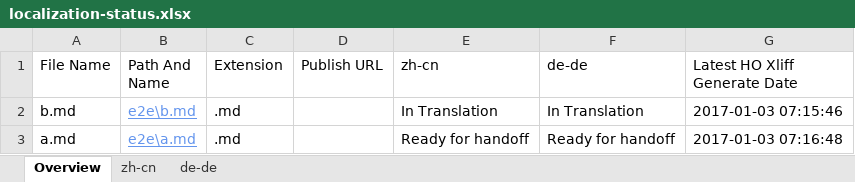
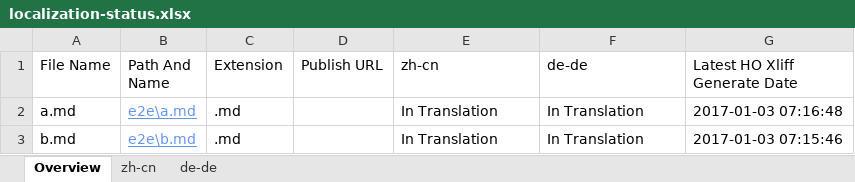
Before and after one commit to OpenLocalizationTestOrg/ol-test1-handback, an Excel workbook: ol-handback/OpenLocalizationTestOrg/ol-test1/ci/localization-status.xlsx, sheet Overview, drawn as a sheet; values as stored, in another font and other column widths than the file's, no borders; table styles not drawn; removed rows and columns are numbered as before the commit, all else as after; the diff names each change by its address in the sheet, - before the commit and + after, or states it on an @@ line.

```diff
--- a/ol-handback/OpenLocalizationTestOrg/ol-test1/ci/localization-status.xlsx (sheet Overview)
+++ b/ol-handback/OpenLocalizationTestOrg/ol-test1/ci/localization-status.xlsx (sheet Overview)
+row 2: a.md | e2e\a.md | .md |  | In Translation | In Translation | 2017-01-03 07:16:48
-row 3: a.md | e2e\a.md | .md |  | Ready for handoff | Ready for handoff | 2017-01-03 07:16:48
```
Also changed, not shown: sheet zh-cn, sheet de-de.
